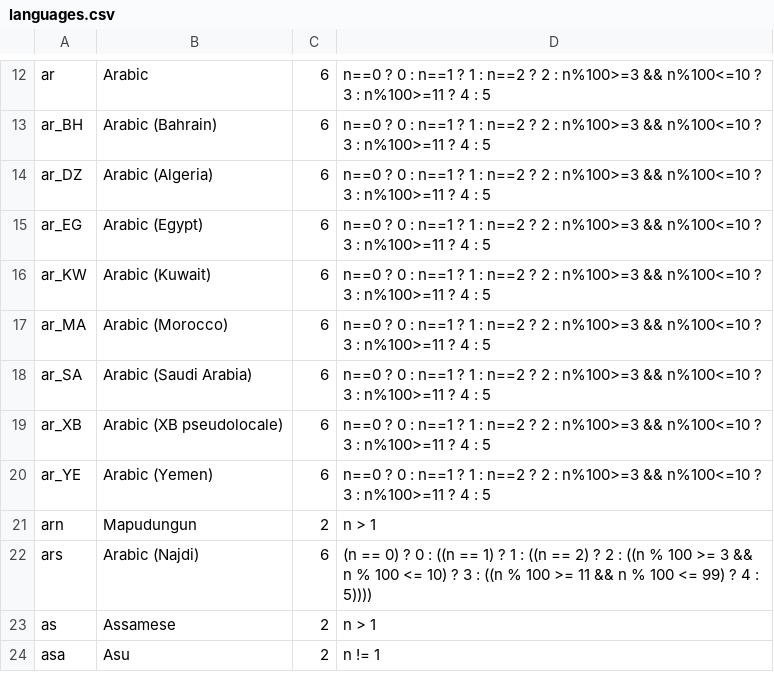
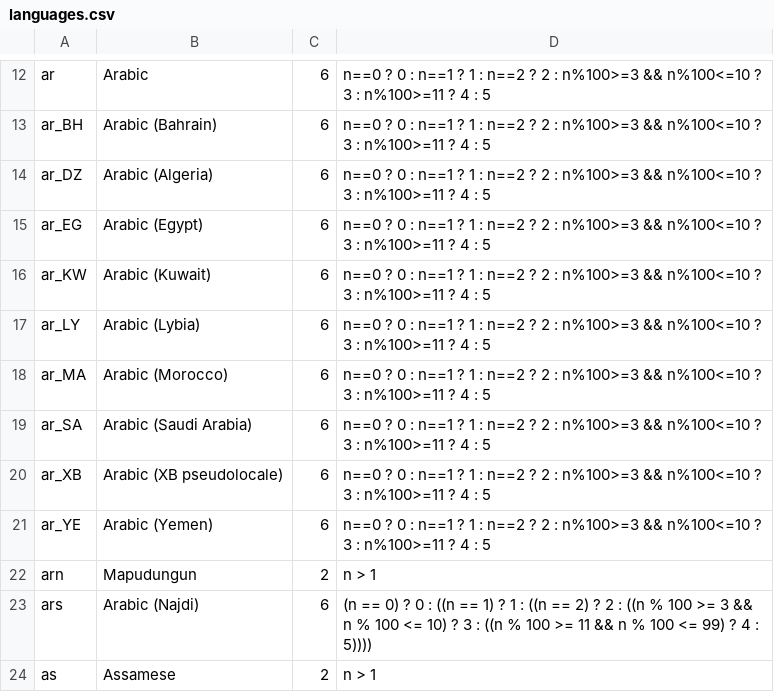
Before and after one commit to WeblateOrg/language-data, a CSV file: languages.csv, drawn as a sheet; only a part is shown, gaps mark what is left out; the shorter side is filled out with more unchanged rows.

Commit message:
Add Arabic (Lybia)

```diff
--- a/languages.csv
+++ b/languages.csv
@@ -16,2 +16,3 @@ ar_EG;Arabic (Egypt);6;n==0 ? 0 : n==1 ? 1 : n==2 ? 2 : n%100>=3 && n%100<=10 ?
 ar_KW;Arabic (Kuwait);6;n==0 ? 0 : n==1 ? 1 : n==2 ? 2 : n%100>=3 && n%100<=10 ? 3 : n%100>=11 ? 4 : 5
+ar_LY;Arabic (Lybia);6;n==0 ? 0 : n==1 ? 1 : n==2 ? 2 : n%100>=3 && n%100<=10 ? 3 : n%100>=11 ? 4 : 5
 ar_MA;Arabic (Morocco);6;n==0 ? 0 : n==1 ? 1 : n==2 ? 2 : n%100>=3 && n%100<=10 ? 3 : n%100>=11 ? 4 : 5
```
